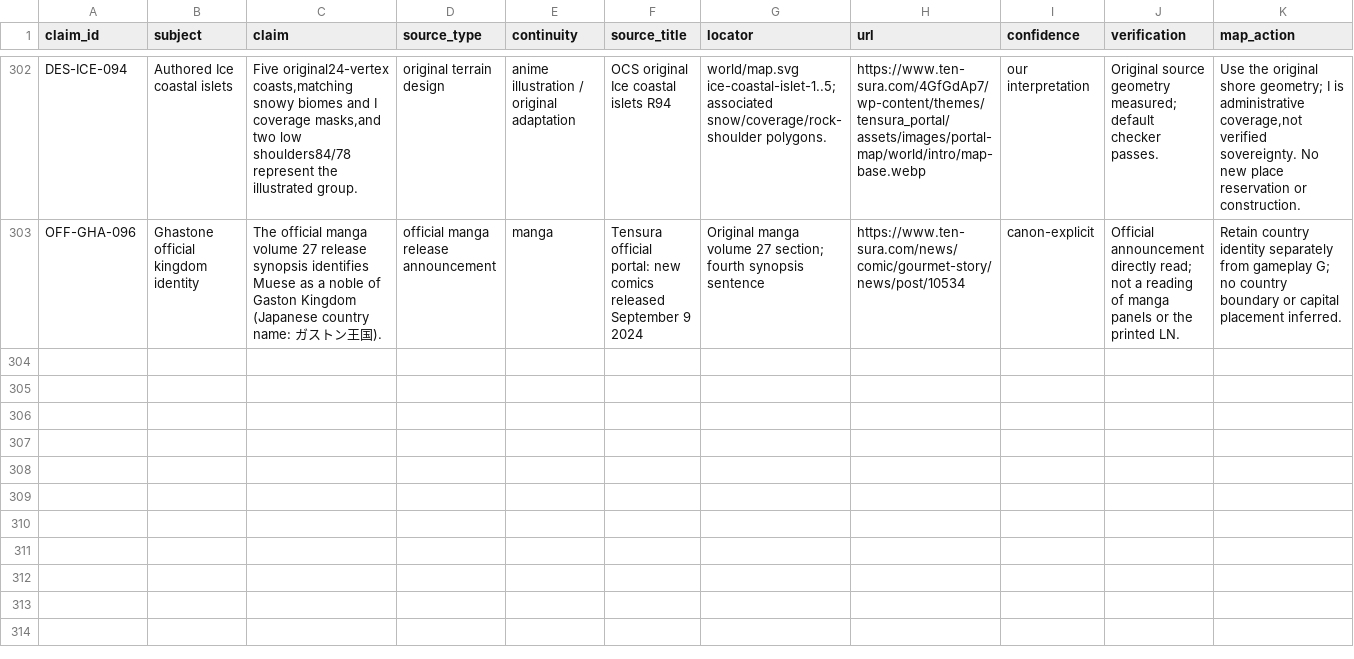
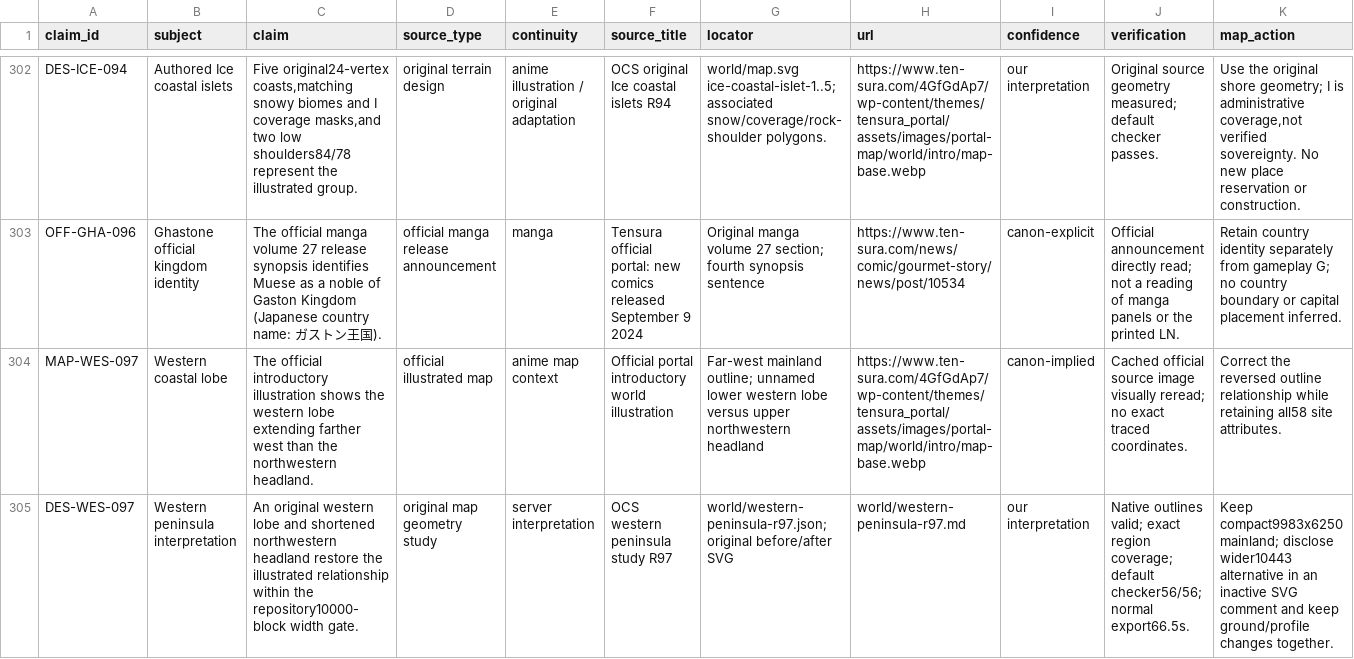
Before and after one commit to Yasuke2000/ocs-two-lives, a CSV file: docs/research/tensura-world-2026-11-19/geography-facts.csv, drawn as a sheet; only a part is shown, gaps mark what is left out; rows hold the shown columns only; the diff names each change by its address in the sheet, - before the commit and + after, or states it on an @@ line.

Commit message:
Restore the illustrated western peninsula silhouette

```diff
--- a/docs/research/tensura-world-2026-11-19/geography-facts.csv
+++ b/docs/research/tensura-world-2026-11-19/geography-facts.csv
+row 304: MAP-WES-097 | Western coastal lobe | The official introductory illustration shows the western lobe extending farther west than the northwestern headland. | official illustrated map | anime map context | Official portal introductory world illustration | Far-west mainland outline; unnamed lower western lobe versus upper northwestern headland | https://www.ten-sura.com/4GfGdAp7/wp-content/themes/tensura_portal/assets/images/portal-map/world/intro/map-base.webp | canon-implied | Cached official source image visually reread; no exact traced coordinates. | Correct the reversed outline relationship while retaining all58 site attributes.
+row 305: DES-WES-097 | Western peninsula interpretation | An original western lobe and shortened northwestern headland restore the illustrated relationship within the repository10000-block width gate. | original map geometry study | server interpretation | OCS western peninsula study R97 | world/western-peninsula-r97.json; original before/after SVG | world/western-peninsula-r97.md | our interpretation | Native outlines valid; exact region coverage; default checker56/56; normal export66.5s. | Keep compact9983x6250 mainland; disclose wider10443 alternative in an inactive SVG comment and keep ground/profile changes together.
```
Also changed, not shown: docs/research/tensura-world-2026-11-19/source-access.csv, 21 other files.
